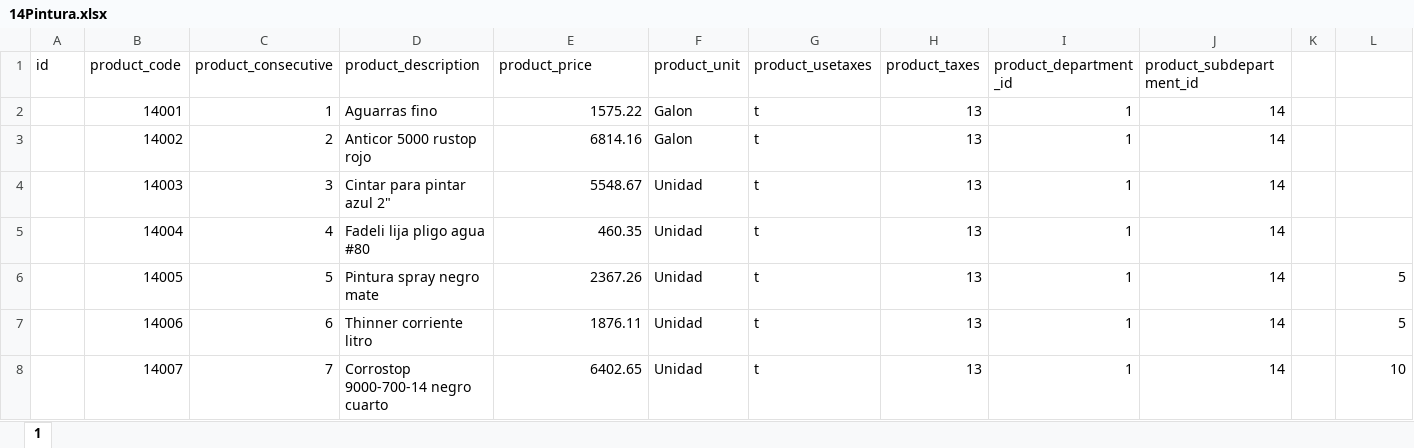
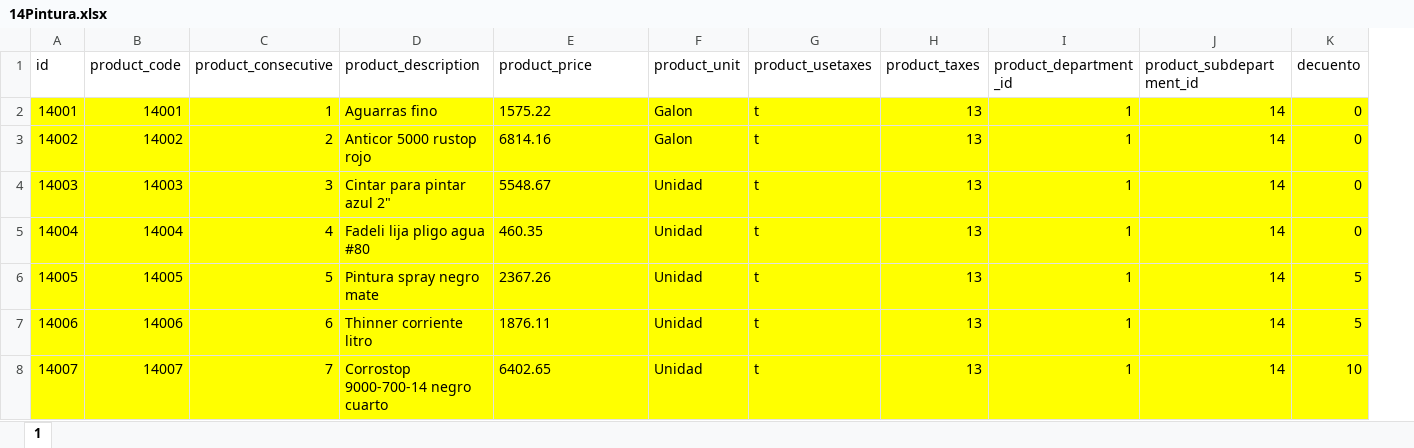
Before and after one commit to emanulz/COTOCO, an Excel workbook: excels/materiales/14Pintura.xlsx, sheet 1, drawn as a sheet; values as stored, in another font and other column widths than the file's, no borders; removed rows and columns are numbered as before the commit, all else as after; the diff names each change by its address in the sheet, - before the commit and + after, or states it on an @@ line.

```diff
--- a/excels/materiales/14Pintura.xlsx (sheet 1)
+++ b/excels/materiales/14Pintura.xlsx (sheet 1)
-column K, empty
-K1: (empty)
+K1: decuento
-A2 (id): (empty)
+A2 (id): 14001
-A2:J8 fill: none
+A2:J8 fill: #FFFF00
-E2:E8 alignment: right
+E2:E8 alignment: left
-K2:K5 (decuento): (empty)
+K2:K5 (decuento): 0
-K2:K8 fill: none
+K2:K8 fill: #FFFF00
-A3 (id): (empty)
+A3 (id): 14002
-A4 (id): (empty)
+A4 (id): 14003
-A5 (id): (empty)
+A5 (id): 14004
-A6 (id): (empty)
+A6 (id): 14005
-A7 (id): (empty)
+A7 (id): 14006
-A8 (id): (empty)
+A8 (id): 14007
```
Also changed, not shown: excels/materiales/01Agregados.xlsx, excels/materiales/04Acero(varilla).xlsx, 7 other files.
